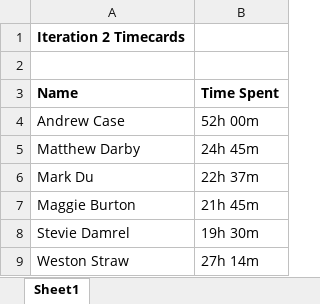
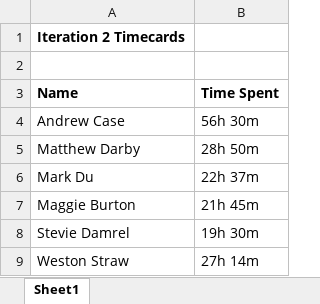
Before and after one commit to baylorSailor/C.A.R., an Excel workbook: time_cards.xlsx, sheet Sheet1, drawn as a sheet; values as stored, in another font and other column widths than the file's, no borders; the diff names each change by its address in the sheet, - before the commit and + after, or states it on an @@ line.

Commit message:
Updated for Andrew and Matt

```diff
--- a/time_cards.xlsx (sheet Sheet1)
+++ b/time_cards.xlsx (sheet Sheet1)
-B4 (Time Spent): 52h 00m
+B4 (Time Spent): 56h 30m
-B5 (Time Spent): 24h 45m
+B5 (Time Spent): 28h 50m
```
